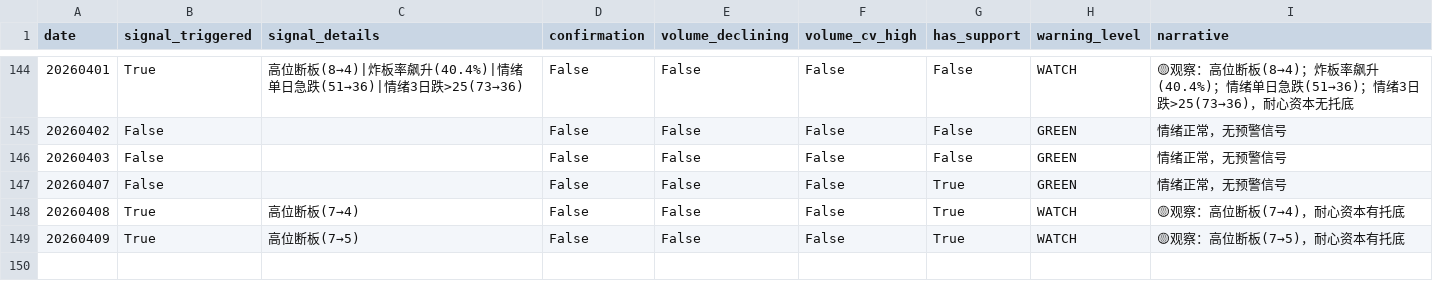
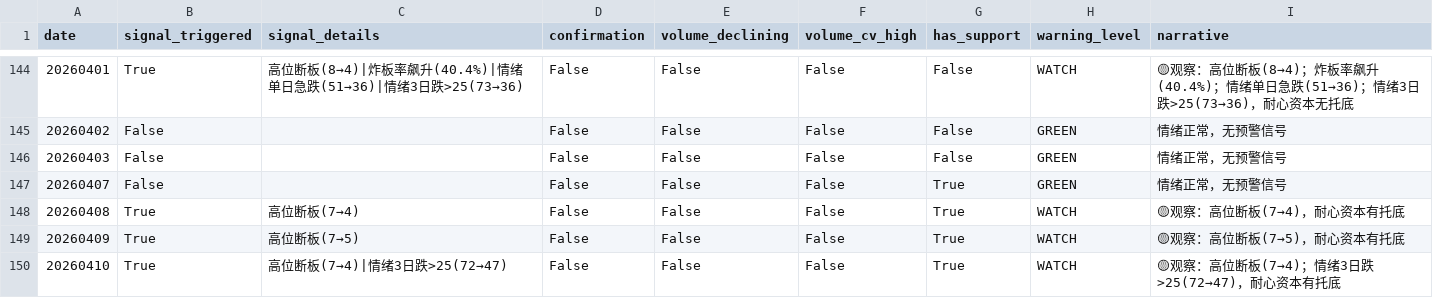
Before and after one commit to byihuang-max/spread-dashboard, a CSV file: env_fit/momentum_stock/momentum_warning.csv, drawn as a sheet; only a part is shown, gaps mark what is left out.

```diff
--- a/env_fit/momentum_stock/momentum_warning.csv
+++ b/env_fit/momentum_stock/momentum_warning.csv
@@ -149 +149,2 @@ date,signal_triggered,signal_details,confirmation,volume_declining,volume_cv_hig
 20260409,True,高位断板(7→5),False,False,False,True,WATCH,🟡观察：高位断板(7→5)，耐心资本有托底
+20260410,True,高位断板(7→4)|情绪3日跌>25(72→47),False,False,False,True,WATCH,🟡观察：高位断板(7→4)；情绪3日跌>25(72→47)，耐心资本有托底
```
Also changed, not shown: env_fit/commodity_cta/mod1b_pca_engine.csv, env_fit/commodity_cta/mod2_trend_scan.csv, 57 other files.
